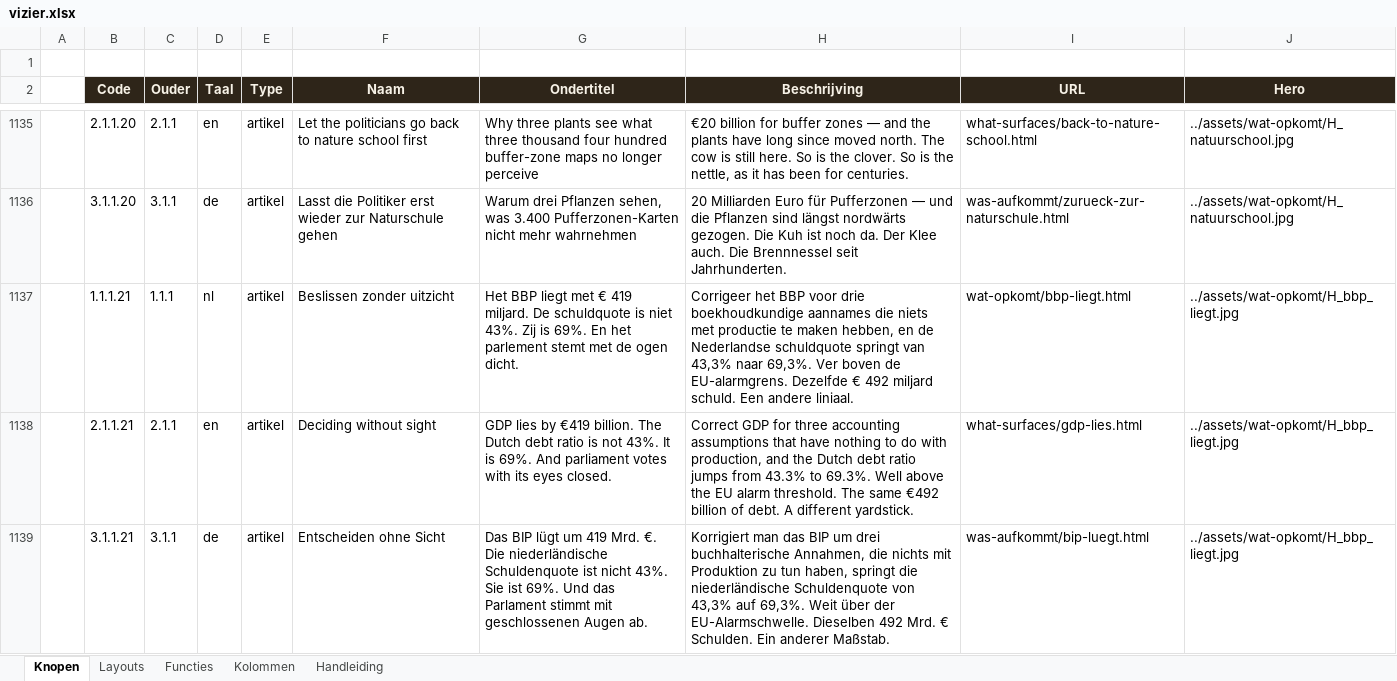
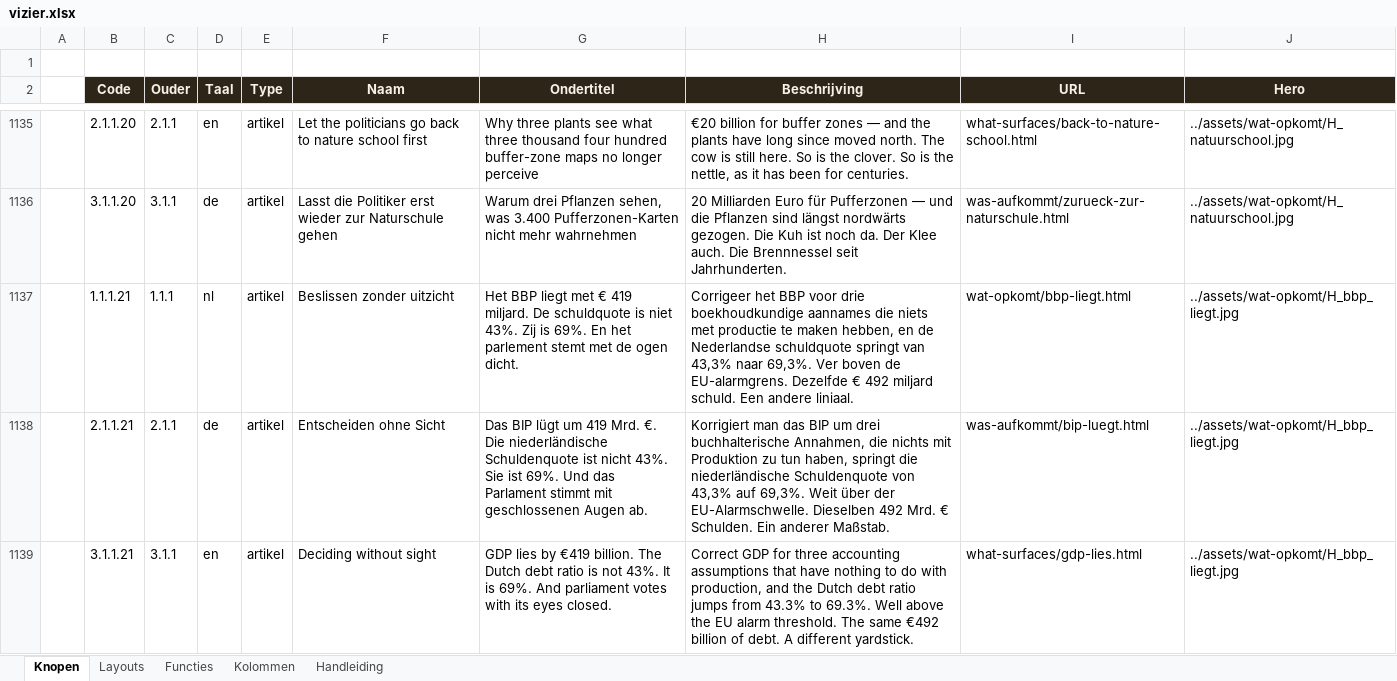
Before and after one commit to koosvanM/openvizier, an Excel workbook: nl/_data/vizier.xlsx, sheet Knopen, drawn as a sheet; only a part is shown, gaps mark what is left out; values as stored, in another font and other column widths than the file's, no borders; the diff covers the shown part only; the diff names each change by its address in the sheet, - before the commit and + after, or states it on an @@ line.

Commit message:
matrix: corrigeer taalcodes en voeg Editie-2 kruisverwijzing toe
Fout in eerdere commit: taal-IDs 2 en 3 zijn in deze repo historisch
2=DE, 3=EN (niet 2=EN, 3=DE zoals ik aanvankelijk toepaste). Codes
2.1.1.21 en 3.1.1.21 zijn gecorrigeerd, en oude stale entries zijn uit
4_teksten_de.json en 4_teksten_en.json verwijderd (merge-modus liet ze
staan bij eerste correctie).

Toegevoegd: kruisverwijzingen naar Editie 2 (Belastingbeleid) volgens
MATRIX-REGELS §3.4:
- 1.1.3.3.14 (NL) Terug naar 1.1.3.3
- 2.1.3.3.14 (DE) Terug naar 2.1.3.3
- 3.1.3.3.14 (EN) Terug naar 3.1.3.3

Artikel verschijnt nu op verkennen.html en op de Editie-2-tegels van
alle drie talen.

```diff
--- a/nl/_data/vizier.xlsx (sheet Knopen)
+++ b/nl/_data/vizier.xlsx (sheet Knopen)
-D1138 (Taal): en
+D1138 (Taal): de
-F1138 (Naam): Deciding without sight
+F1138 (Naam): Entscheiden ohne Sicht
-G1138 (Ondertitel): GDP lies by €419 billion. The Dutch debt ratio is not 43%. It is 69%. And parliament votes with its eyes closed.
+G1138 (Ondertitel): Das BIP lügt um 419 Mrd. €. Die niederländische Schuldenquote ist nicht 43%. Sie ist 69%. Und das Parlament stimmt mit geschlossenen Augen ab.
-H1138 (Beschrijving): Correct GDP for three accounting assumptions that have nothing to do with production, and the Dutch debt ratio jumps from 43.3% to 69.3%. Well above the EU alarm threshold. The same €492 billion of debt. A different yardstick.
+H1138 (Beschrijving): Korrigiert man das BIP um drei buchhalterische Annahmen, die nichts mit Produktion zu tun haben, springt die niederländische Schuldenquote von 43,3% auf 69,3%. Weit über der EU-Alarmschwelle. Dieselben 492 Mrd. € Schulden. Ein anderer Maßstab.
-I1138 (URL): what-surfaces/gdp-lies.html
+I1138 (URL): was-aufkommt/bip-luegt.html
-D1139 (Taal): de
+D1139 (Taal): en
-F1139 (Naam): Entscheiden ohne Sicht
+F1139 (Naam): Deciding without sight
-G1139 (Ondertitel): Das BIP lügt um 419 Mrd. €. Die niederländische Schuldenquote ist nicht 43%. Sie ist 69%. Und das Parlament stimmt mit geschlossenen Augen ab.
+G1139 (Ondertitel): GDP lies by €419 billion. The Dutch debt ratio is not 43%. It is 69%. And parliament votes with its eyes closed.
-H1139 (Beschrijving): Korrigiert man das BIP um drei buchhalterische Annahmen, die nichts mit Produktion zu tun haben, springt die niederländische Schuldenquote von 43,3% auf 69,3%. Weit über der EU-Alarmschwelle. Dieselben 492 Mrd. € Schulden. Ein anderer Maßstab.
+H1139 (Beschrijving): Correct GDP for three accounting assumptions that have nothing to do with production, and the Dutch debt ratio jumps from 43.3% to 69.3%. Well above the EU alarm threshold. The same €492 billion of debt. A different yardstick.
-I1139 (URL): was-aufkommt/bip-luegt.html
+I1139 (URL): what-surfaces/gdp-lies.html
```
Also changed, not shown: 3 added rows elsewhere in this sheet, 6 other files.
